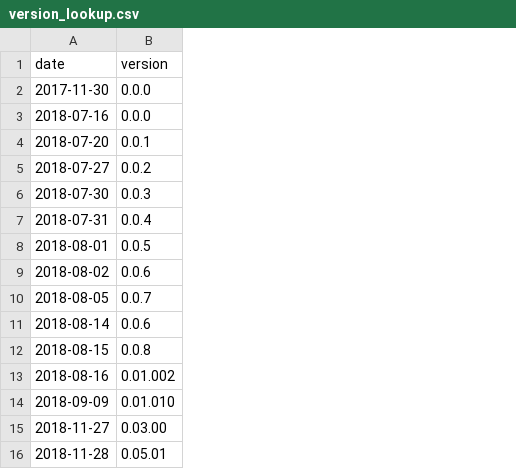
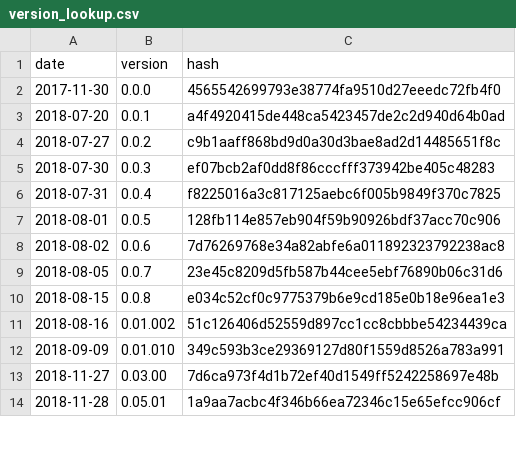
Before and after one commit to timriffe/DDSQLtools, a CSV file: version_lookup.csv, drawn as a sheet; only a part is shown; removed rows and columns are numbered as before the commit, all else as after; the diff covers the shown part only; the diff names each change by its address in the sheet, - before the commit and + after, or states it on an @@ line.

Commit message:
oops- re-adds hash

```diff
--- a/version_lookup.csv
+++ b/version_lookup.csv
+column C (hash), rows 2-14: 4565542699793e38774fa9510d27eeedc72fb4f0 | a4f4920415de448ca5423457de2c2d940d64b0ad | c9b1aaff868bd9d0a30d3bae8ad2d14485651f8c | ef07bcb2af0dd8f86cccfff373942be405c48283 | f8225016a3c817125aebc6f005b9849f370c7825 | 128fb114e857eb904f59b90926bdf37acc70c906 | 7d76269768e34a82abfe6a011892323792238ac8 | 23e45c8209d5fb587b44cee5ebf76890b06c31d6 | e034c52cf0c9775379b6e9cd185e0b18e96ea1e3 | 51c126406d52559d897cc1cc8cbbbe54234439ca | 349c593b3ce29369127d80f1559d8526a783a991 | 7d6ca973f4d1b72ef40d1549ff5242258697e48b | 1a9aa7acbc4f346b66ea72346c15e65efcc906cf
-row 3: 2018-07-16 | 0.0.0
-row 11: 2018-08-14 | 0.0.6
```
Also changed, not shown: 24 removed rows elsewhere in this file, 1 other file.
